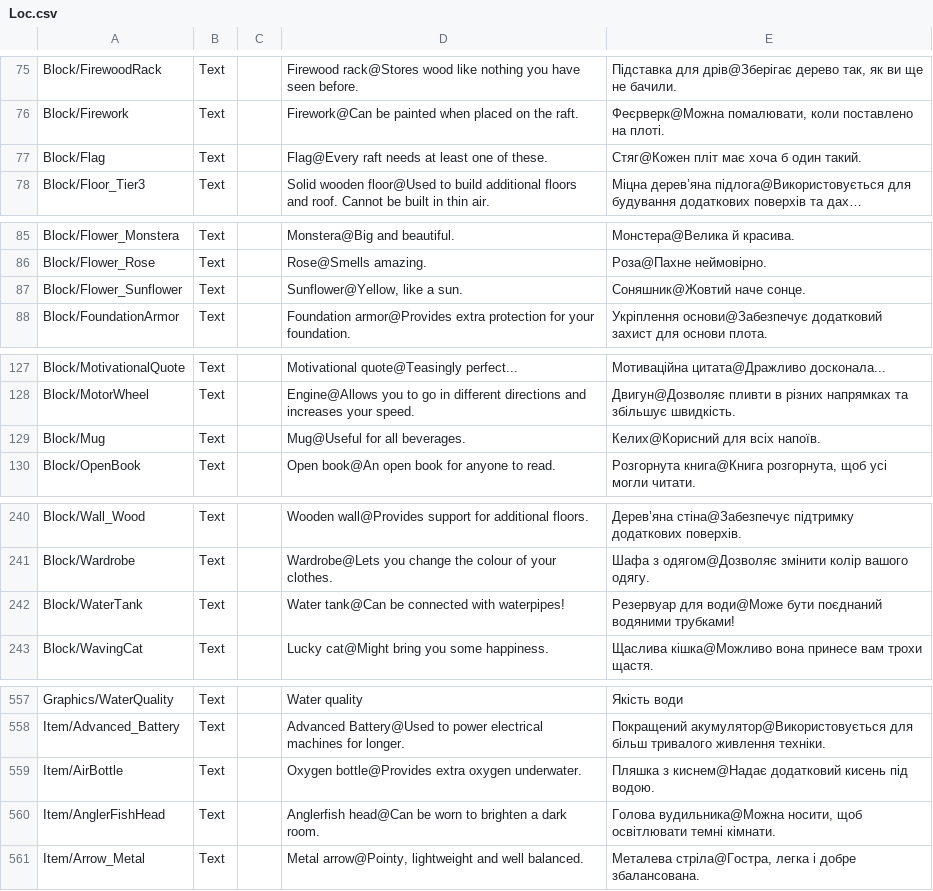
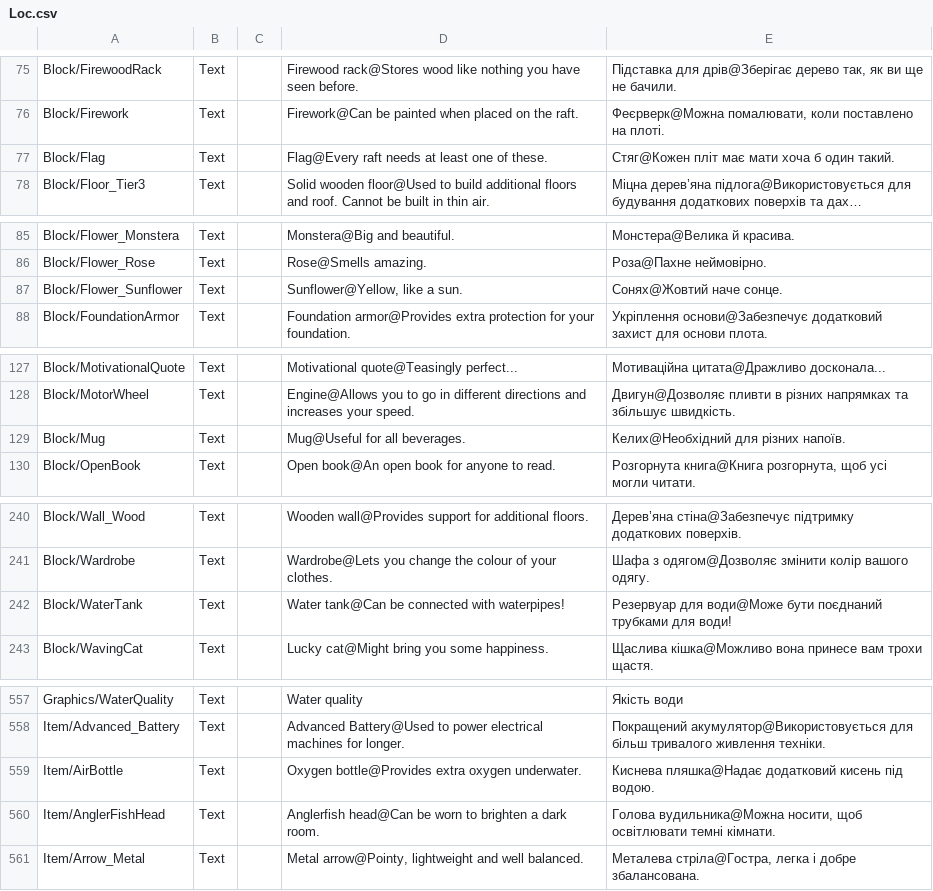
Before and after one commit to Damglador/Raft-UA, a CSV file: uk/Loc.csv, drawn as a sheet; only a part is shown, gaps mark what is left out; long unchanged cells end in …; the diff covers the shown part only; the diff names each change by its address in the sheet, - before the commit and + after, or states it on an @@ line.

```diff
--- a/uk/Loc.csv
+++ b/uk/Loc.csv
-E77: Стяг@Кожен пліт має хоча б один такий.
+E77: Стяг@Кожен пліт має мати хоча б один такий.
-E87: Соняшник@Жовтий наче сонце.
+E87: Сонях@Жовтий наче сонце.
-E129: Келих@Корисний для всіх напоїв.
+E129: Келих@Необхідний для різних напоїв.
-E242: …бути поєднаний водяними трубками!
+E242: …бути поєднаний трубками для води!
-E559: Пляшка з киснем@Надає додатковий кисень…
+E559: Киснева пляшка@Надає додатковий кисень…
```
Also changed, not shown: 10 edited cells elsewhere in this file.
